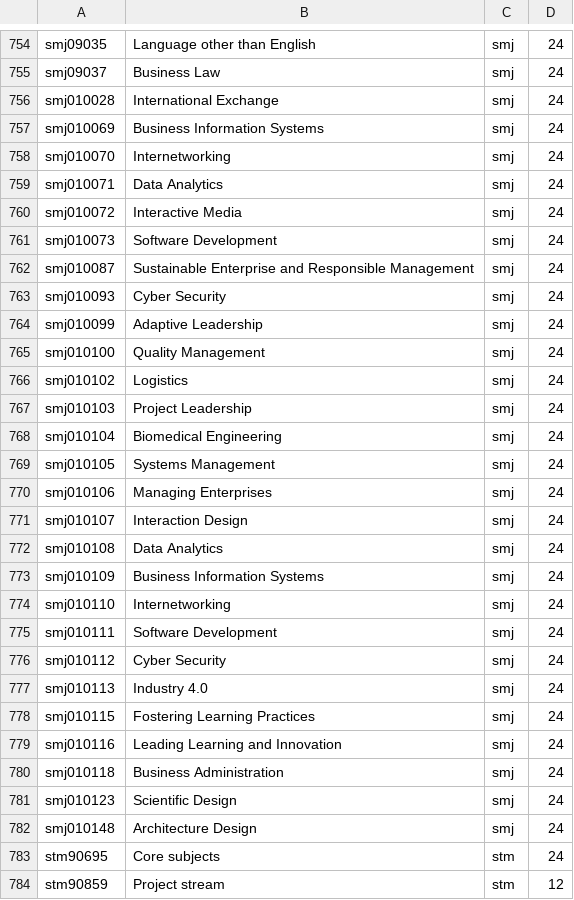
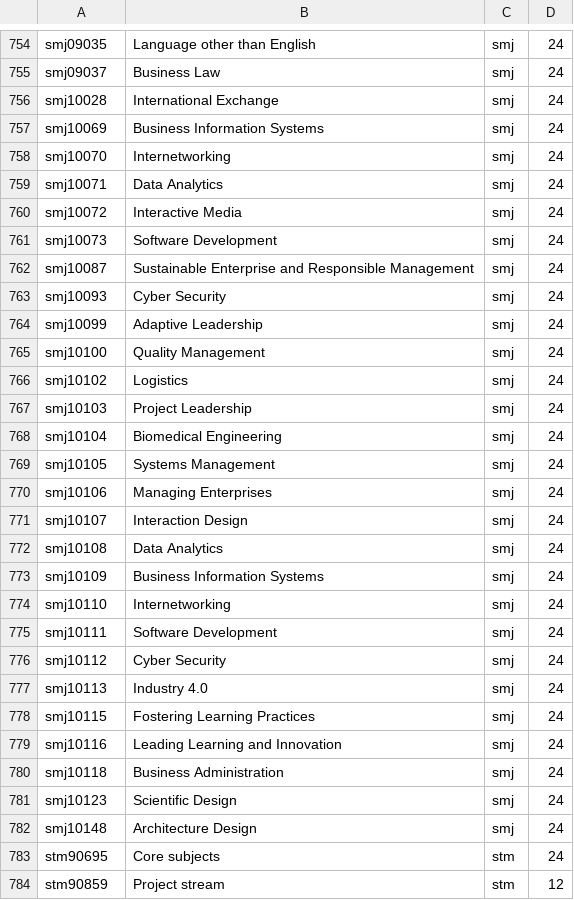
Before and after one commit to wei-research/UTSChatbot, a CSV file: data/csv/sub_structures.csv, drawn as a sheet; only a part is shown, gaps mark what is left out; the diff covers the shown part only.

Commit message:
[CC] Integrated new table with relationship between courses and sub_structures

```diff
--- a/data/csv/sub_structures.csv
+++ b/data/csv/sub_structures.csv
@@ -755,29 +755,29 @@ smj09035,Language other than English,smj,24
 smj09037,Business Law,smj,24
-smj010028,International Exchange,smj,24
-smj010069,Business Information Systems,smj,24
-smj010070,Internetworking,smj,24
-smj010071,Data Analytics,smj,24
-smj010072,Interactive Media,smj,24
-smj010073,Software Development,smj,24
-smj010087,Sustainable Enterprise and Responsible Management,smj,24
-smj010093,Cyber Security,smj,24
-smj010099,Adaptive Leadership,smj,24
-smj010100,Quality Management,smj,24
-smj010102,Logistics,smj,24
-smj010103,Project Leadership,smj,24
-smj010104,Biomedical Engineering,smj,24
-smj010105,Systems Management,smj,24
-smj010106,Managing Enterprises,smj,24
-smj010107,Interaction Design,smj,24
-smj010108,Data Analytics,smj,24
-smj010109,Business Information Systems,smj,24
-smj010110,Internetworking,smj,24
-smj010111,Software Development,smj,24
-smj010112,Cyber Security,smj,24
-smj010113,Industry 4.0,smj,24
-smj010115,Fostering Learning Practices,smj,24
-smj010116,Leading Learning and Innovation,smj,24
-smj010118,Business Administration,smj,24
-smj010123,Scientific Design,smj,24
-smj010148,Architecture Design,smj,24
+smj10028,International Exchange,smj,24
+smj10069,Business Information Systems,smj,24
+smj10070,Internetworking,smj,24
+smj10071,Data Analytics,smj,24
+smj10072,Interactive Media,smj,24
+smj10073,Software Development,smj,24
+smj10087,Sustainable Enterprise and Responsible Management,smj,24
+smj10093,Cyber Security,smj,24
+smj10099,Adaptive Leadership,smj,24
+smj10100,Quality Management,smj,24
+smj10102,Logistics,smj,24
+smj10103,Project Leadership,smj,24
+smj10104,Biomedical Engineering,smj,24
+smj10105,Systems Management,smj,24
+smj10106,Managing Enterprises,smj,24
+smj10107,Interaction Design,smj,24
+smj10108,Data Analytics,smj,24
+smj10109,Business Information Systems,smj,24
+smj10110,Internetworking,smj,24
+smj10111,Software Development,smj,24
+smj10112,Cyber Security,smj,24
+smj10113,Industry 4.0,smj,24
+smj10115,Fostering Learning Practices,smj,24
+smj10116,Leading Learning and Innovation,smj,24
+smj10118,Business Administration,smj,24
+smj10123,Scientific Design,smj,24
+smj10148,Architecture Design,smj,24
 stm90695,Core subjects,stm,24
```
Also changed, not shown: 1 edited cell elsewhere in this file, 4 other files.
